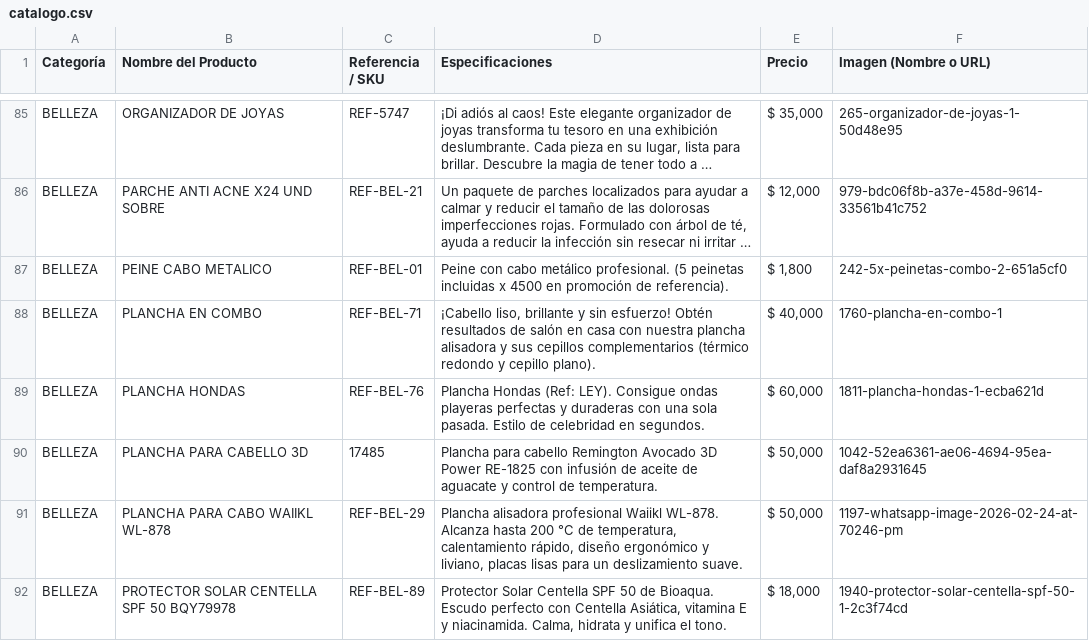
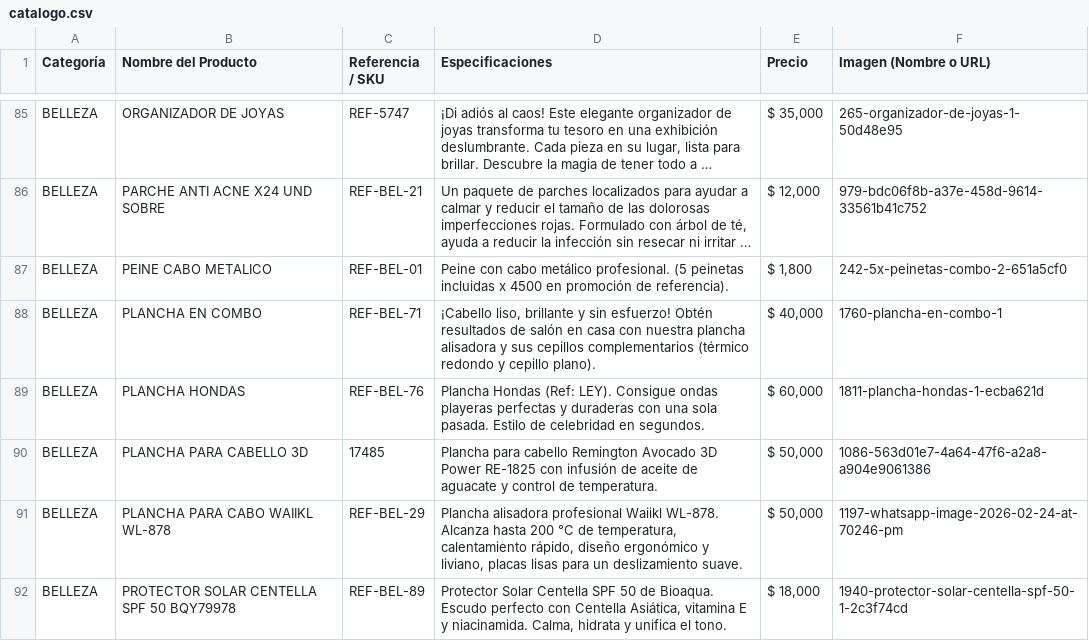
Before and after one commit to ChaChis05/glow-go, a CSV file: catalogo.csv, drawn as a sheet; only a part is shown, gaps mark what is left out; long unchanged cells end in ….

Commit message:
Update catalogo.csv

```diff
--- a/catalogo.csv
+++ b/catalogo.csv
@@ -89,3 +89,3 @@ BELLEZA;PLANCHA EN COMBO;REF-BEL-71;¡Cabello liso, brillante y sin esfuerzo! Ob
 BELLEZA;PLANCHA HONDAS;REF-BEL-76;Plancha Hondas (Ref: LEY). Consigue ondas playeras perfectas y duraderas con una sola pasada. Estilo de celebridad en segundos.; $ 60,000 ;1811-plancha-hondas-1-ecba621d
-BELLEZA;PLANCHA PARA CABELLO 3D;17485;Plancha para cabello Remington Avocado 3D Power RE-1825 con infusión de aceite de aguacate y control de temperatura.; $ 50,000 ;1042-52ea6361-ae06-4694-95ea-daf8a2931645
+BELLEZA;PLANCHA PARA CABELLO 3D;17485;Plancha para cabello Remington Avocado 3D Power RE-1825 con infusión de aceite de aguacate y control de temperatura.; $ 50,000 ;1086-563d01e7-4a64-47f6-a2a8-a904e9061386
 BELLEZA;PLANCHA PARA CABO WAIIKL WL-878;REF-BEL-29;Plancha alisadora profesional Waiikl WL-878. Alcanza hasta 200 °C de temperatura, calentamiento rápido, diseño ergonómico y liviano, placas lisas para un deslizamiento suave.; $ 50,000 ;1197-whatsapp-image-2026-02-24-at-70246-pm
```
